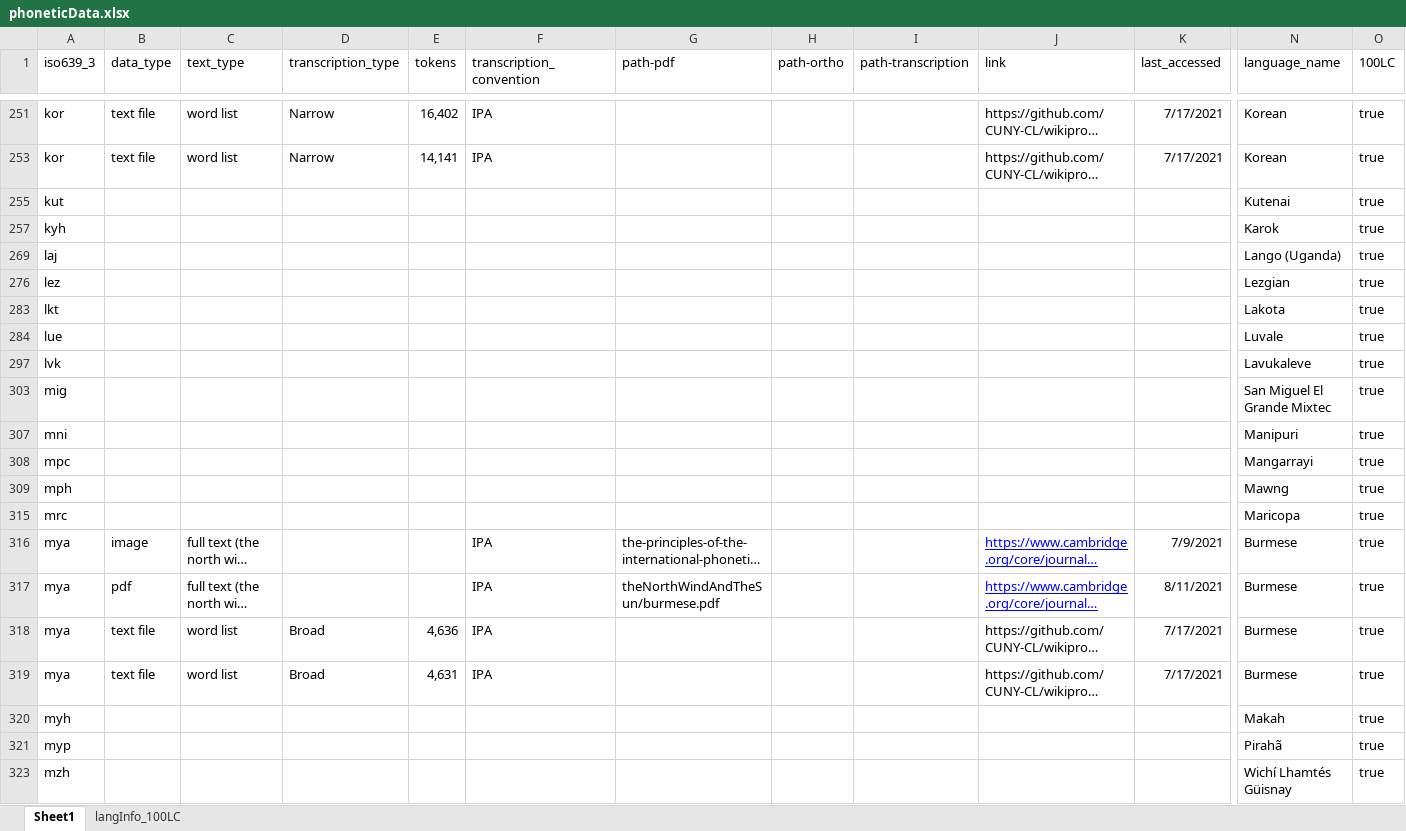
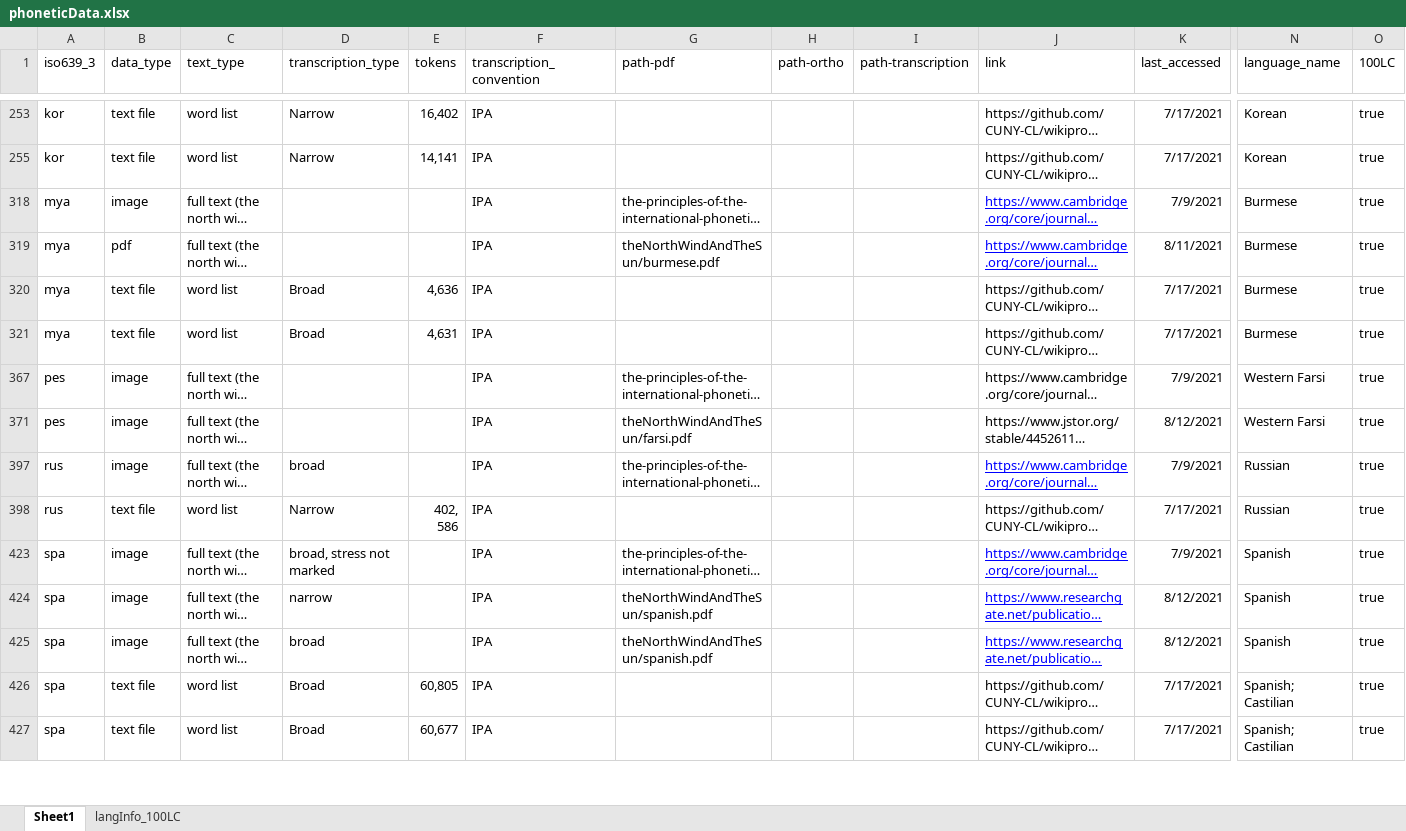
Before and after one commit to theDebbister/masterThesis, an Excel workbook: data/phoneticData.xlsx, sheet Sheet1, drawn as a sheet; only a part is shown, gaps mark what is left out; the shorter side is filled out with more unchanged rows; long unchanged cells end in …; values as stored, in another font and other column widths than the file's, no borders; removed rows and columns are numbered as before the commit, all else as after; rows hold the shown columns only; the diff covers the shown part only; the diff names each change by its address in the sheet, - before the commit and + after, or states it on an @@ line.

```diff
--- a/data/phoneticData.xlsx (sheet Sheet1)
+++ b/data/phoneticData.xlsx (sheet Sheet1)
@@ row 255 hidden: kut |  |  |  |  |  |  |  |  |  |  | Kutenai | true @@
@@ row 257 hidden: kyh |  |  |  |  |  |  |  |  |  |  | Karok | true @@
@@ row 269 hidden: laj |  |  |  |  |  |  |  |  |  |  | Lango (Uganda) | true @@
@@ row 276 hidden: lez |  |  |  |  |  |  |  |  |  |  | Lezgian | true @@
@@ row 283 hidden: lkt |  |  |  |  |  |  |  |  |  |  | Lakota | true @@
@@ row 284 hidden: lue |  |  |  |  |  |  |  |  |  |  | Luvale | true @@
@@ row 297 hidden: lvk |  |  |  |  |  |  |  |  |  |  | Lavukaleve | true @@
@@ row 303 hidden: mig |  |  |  |  |  |  |  |  |  |  | San Miguel El Grande Mixtec | true @@
@@ row 307 hidden: mni |  |  |  |  |  |  |  |  |  |  | Manipuri | true @@
@@ row 308 hidden: mpc |  |  |  |  |  |  |  |  |  |  | Mangarrayi | true @@
@@ row 309 hidden: mph |  |  |  |  |  |  |  |  |  |  | Mawng | true @@
@@ row 315 hidden: mrc |  |  |  |  |  |  |  |  |  |  | Maricopa | true @@
@@ row 320 hidden: myh |  |  |  |  |  |  |  |  |  |  | Makah | true @@
@@ row 321 hidden: myp |  |  |  |  |  |  |  |  |  |  | Pirahã | true @@
@@ row 323 hidden: mzh |  |  |  |  |  |  |  |  |  |  | Wichí Lhamtés Güisnay | true @@
```
Also changed, not shown: 2 added rows, 53 hidden or unhidden rows and 11 edited cells elsewhere in this sheet, 55 other files.
